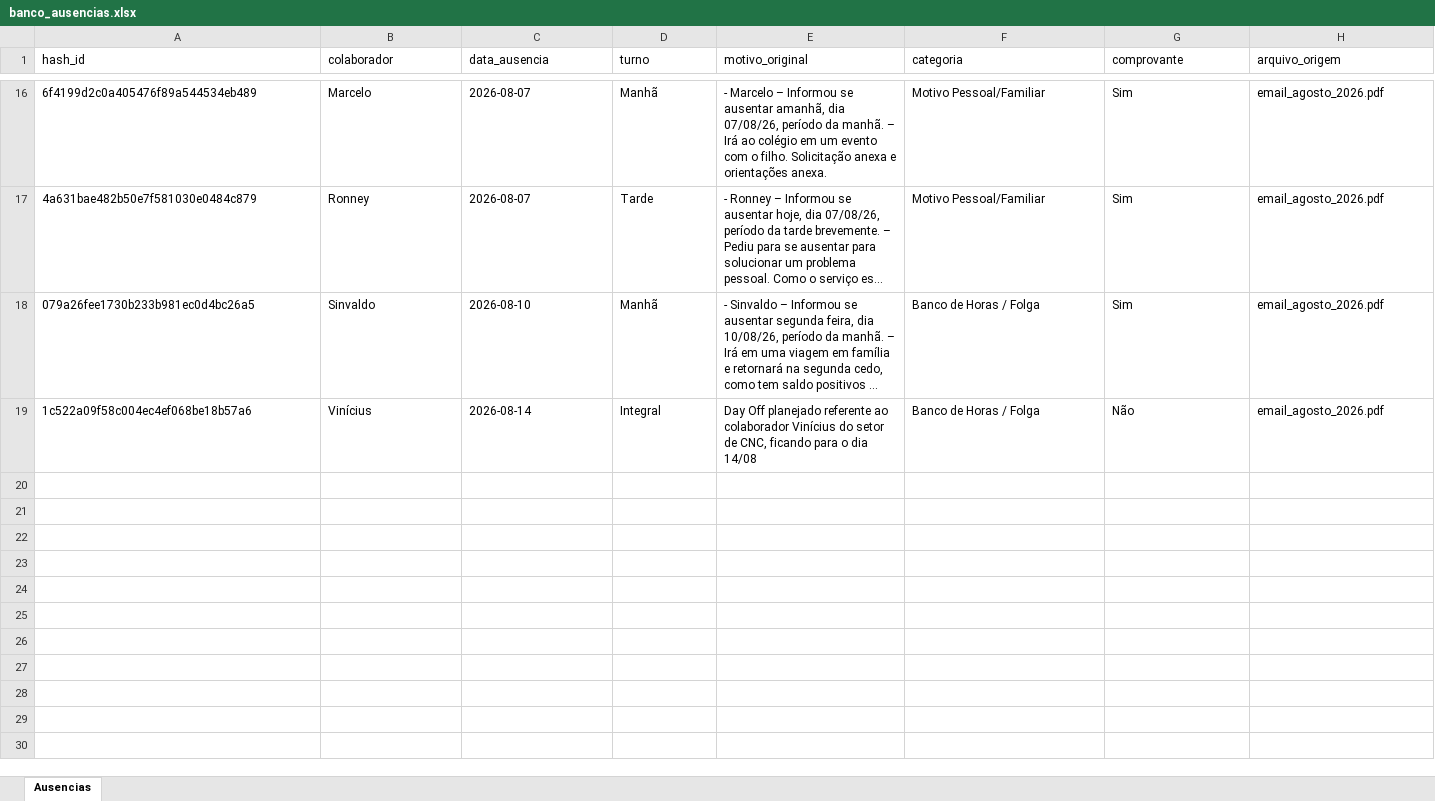
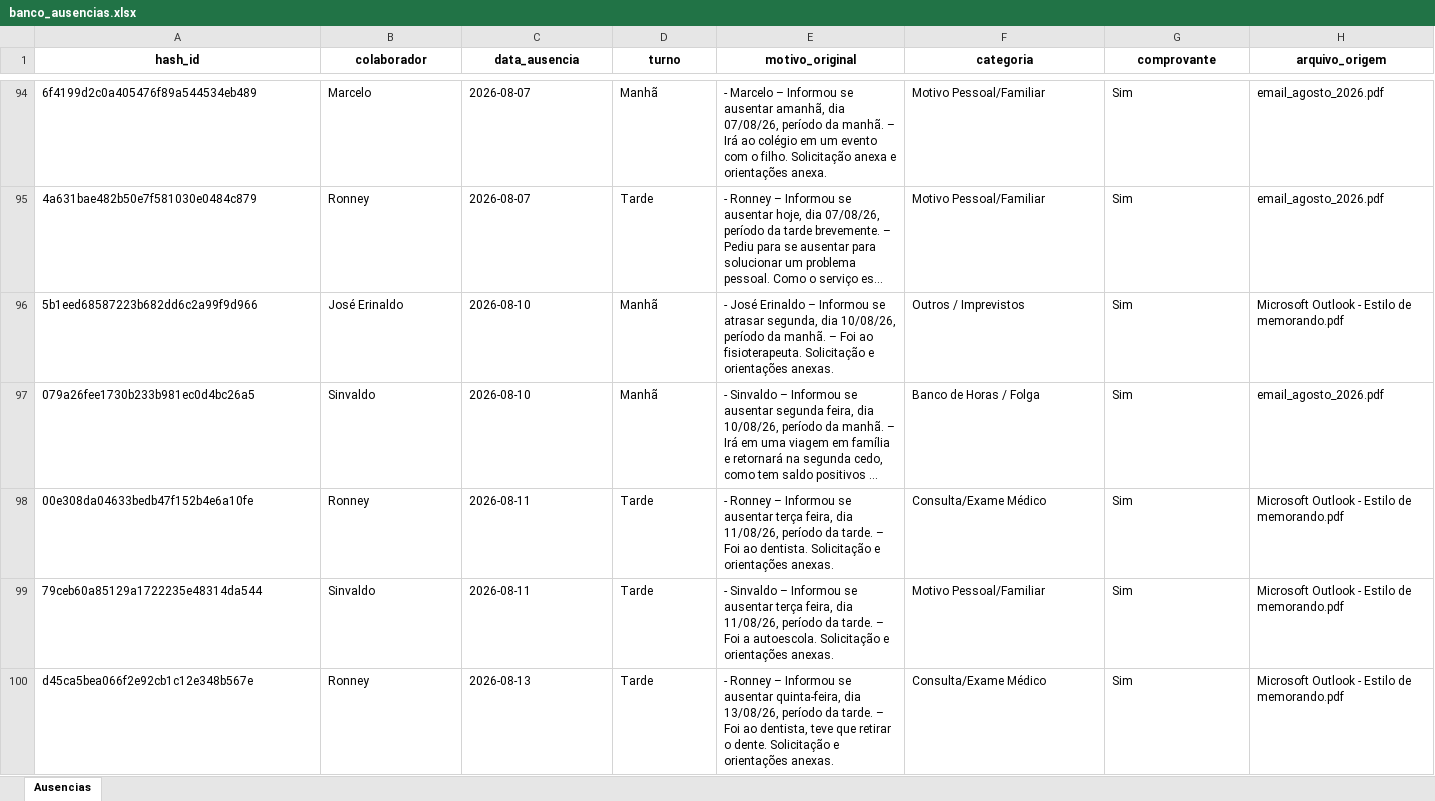
Before and after one commit to victoralexandre97/projeto-mecat, an Excel workbook: database/banco_ausencias.xlsx, sheet Ausencias, drawn as a sheet; only a part is shown, gaps mark what is left out; the shorter side is filled out with more unchanged rows; long unchanged cells end in …; values as stored, in another font and other column widths than the file's, no borders; the diff covers the shown part only; the diff names each change by its address in the sheet, - before the commit and + after, or states it on an @@ line.

```diff
--- a/database/banco_ausencias.xlsx (sheet Ausencias)
+++ b/database/banco_ausencias.xlsx (sheet Ausencias)
@@ A1:H1 bold: off → on, alignment: left → center @@
+row 96: 5b1eed68587223b682dd6c2a99f9d966 | José Erinaldo | 2026-08-10 | Manhã | - José Erinaldo – Informou se atrasar segunda, dia 10/08/26, período da manhã. – Foi ao fisioterapeuta. Solicitação e orientações anexas. | Outros / Imprevistos | Sim | Microsoft Outlook - Estilo de memorando.pdf
+row 98: 00e308da04633bedb47f152b4e6a10fe | Ronney | 2026-08-11 | Tarde | - Ronney – Informou se ausentar terça feira, dia 11/08/26, período da tarde. – Foi ao dentista. Solicitação e orientações anexas. | Consulta/Exame Médico | Sim | Microsoft Outlook - Estilo de memorando.pdf
+row 99: 79ceb60a85129a1722235e48314da544 | Sinvaldo | 2026-08-11 | Tarde | - Sinvaldo – Informou se ausentar terça feira, dia 11/08/26, período da tarde. – Foi a autoescola. Solicitação e orientações anexas. | Motivo Pessoal/Familiar | Sim | Microsoft Outlook - Estilo de memorando.pdf
+row 100: d45ca5bea066f2e92cb1c12e348b567e | Ronney | 2026-08-13 | Tarde | - Ronney – Informou se ausentar quinta-feira, dia 13/08/26, período da tarde. – Foi ao dentista, teve que retirar o dente. Solicitação e orientações anexas. | Consulta/Exame Médico | Sim | Microsoft Outlook - Estilo de memorando.pdf
```
Also changed, not shown: 81 added rows elsewhere in this sheet, 1 other file.
